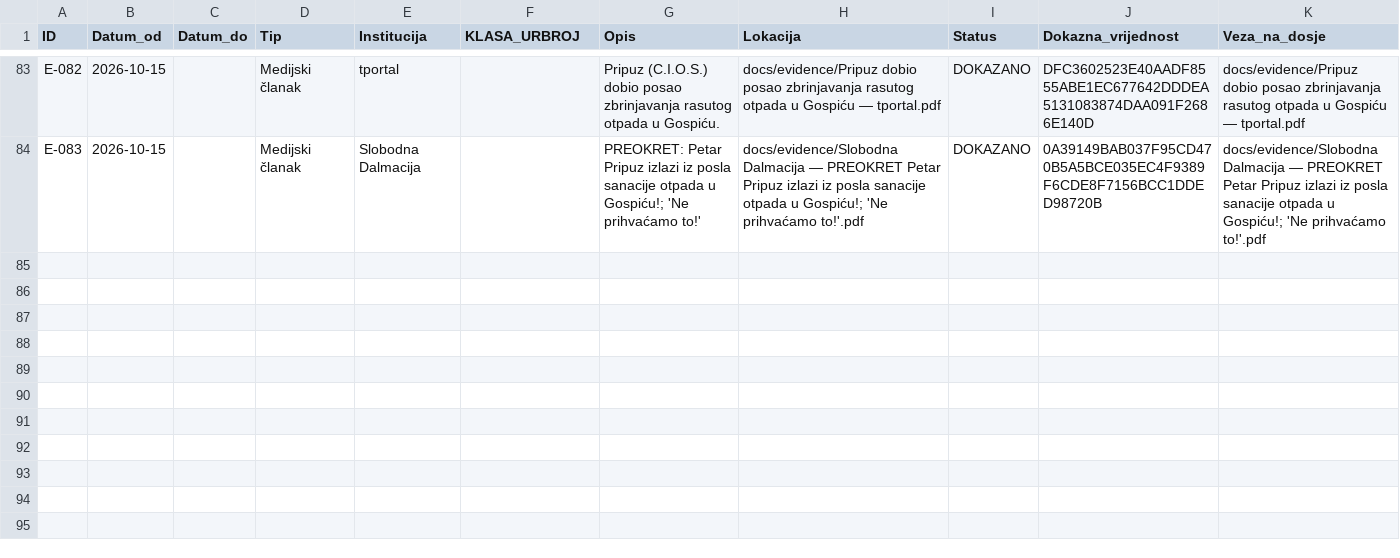
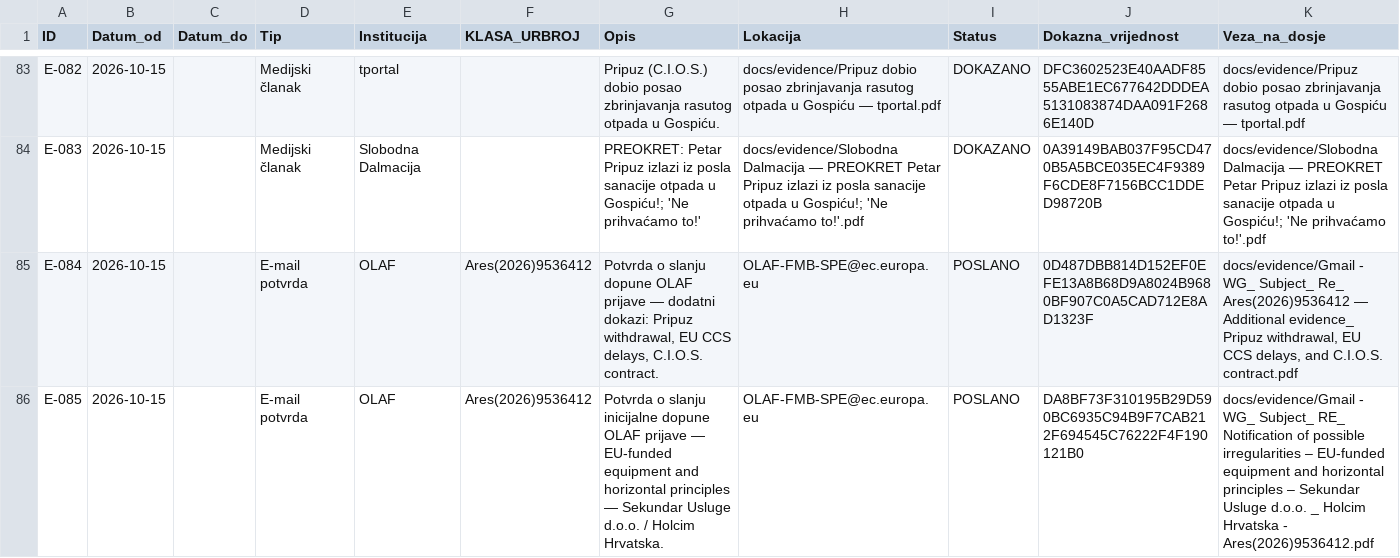
Before and after one commit to Zeljk018Bratic/dosje-koromacno, a CSV file: docs/evidence/Evidence_Matrix_CANON_v2.csv, drawn as a sheet; only a part is shown, gaps mark what is left out; the diff names each change by its address in the sheet, - before the commit and + after, or states it on an @@ line.

Commit message:
Update Evidence_Matrix_CANON_v2.csv

```diff
--- a/docs/evidence/Evidence_Matrix_CANON_v2.csv
+++ b/docs/evidence/Evidence_Matrix_CANON_v2.csv
+row 85: E-084 | 2026-10-15 |  | E-mail potvrda | OLAF | Ares(2026)9536412 | Potvrda o slanju dopune OLAF prijave — dodatni dokazi: Pripuz withdrawal, EU CCS delays, C.I.O.S. contract. | OLAF-FMB-SPE@ec.europa.eu | POSLANO | 0D487DBB814D152EF0EFE13A8B68D9A8024B9680BF907C0A5CAD712E8AD1323F | docs/evidence/Gmail - WG_ Subject_ Re_ Ares(2026)9536412 — Additional evidence_ Pripuz withdrawal, EU CCS delays, and C.I.O.S. contract.pdf
+row 86: E-085 | 2026-10-15 |  | E-mail potvrda | OLAF | Ares(2026)9536412 | Potvrda o slanju inicijalne dopune OLAF prijave — EU-funded equipment and horizontal principles — Sekundar Usluge d.o.o. / Holcim Hrvatska. | OLAF-FMB-SPE@ec.europa.eu | POSLANO | DA8BF73F310195B29D590BC6935C94B9F7CAB212F694545C76222F4F190121B0 | docs/evidence/Gmail - WG_ Subject_ RE_ Notification of possible irregularities – EU-funded equipment and horizontal principles – Sekundar Usluge d.o.o. _ Holcim Hrvatska - Ares(2026)9536412.pdf
```
